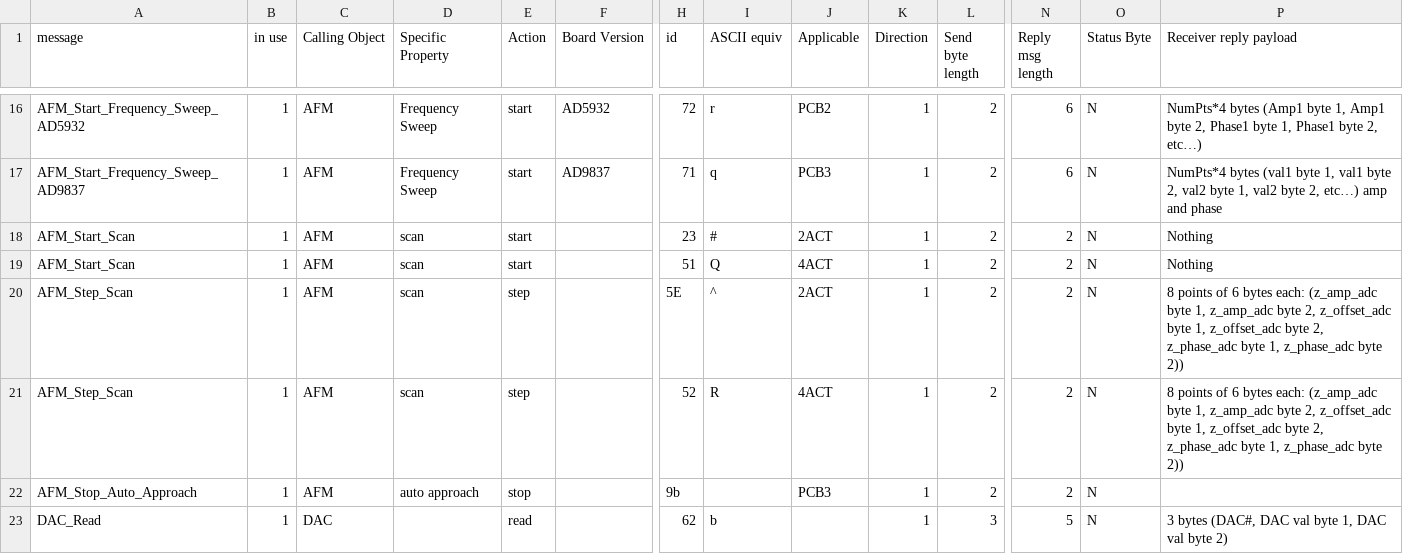
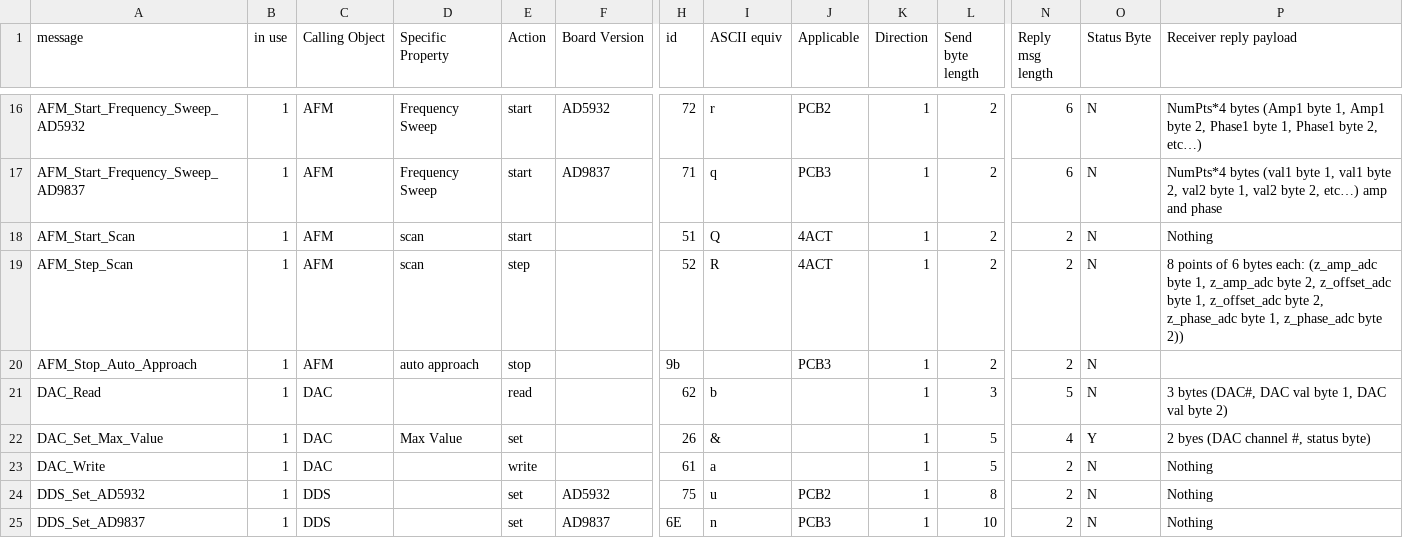
Before and after one commit to neil-sarkar/AFM-CLIENT, a TSV file: qt_quick_app/command_spec.tsv, drawn as a sheet; only a part is shown, gaps mark what is left out; the shorter side is filled out with more unchanged rows; rows hold the shown columns only; the diff names each change by its address in the sheet, - before the commit and + after, or states it on an @@ line.

Commit message:
Migrated all commands to command_hash notation, eliminated unnecessary constants in class headers

```diff
--- a/qt_quick_app/command_spec.tsv
+++ b/qt_quick_app/command_spec.tsv
-row 18: AFM_Start_Scan | 1 | AFM | scan | start |  | 23 | # | 2ACT | 1 | 2 | 2 | N | Nothing
-row 20: AFM_Step_Scan | 1 | AFM | scan | step |  | 5E | ^ | 2ACT | 1 | 2 | 2 | N | 8 points of 6 bytes each: (z_amp_adc byte 1, z_amp_adc byte 2, z_offset_adc byte 1, z_offset_adc byte 2, z_phase_adc byte 1, z_phase_adc byte 2))
```
Also changed, not shown: 17 other files.
